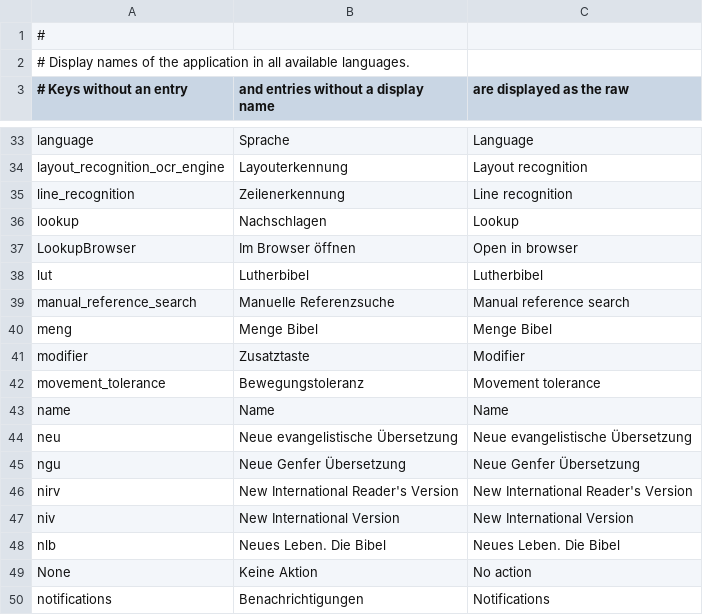
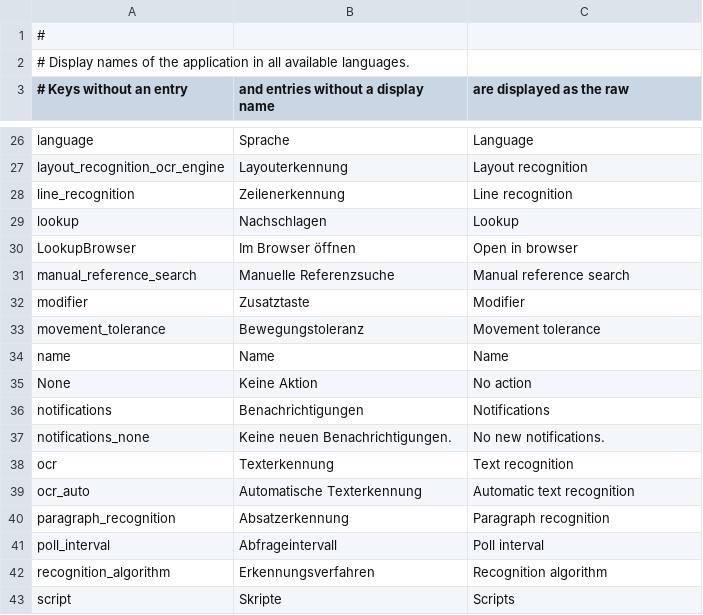
Before and after one commit to michael-b3n/biblia, a CSV file: verselens/res/display_names.csv, drawn as a sheet; only a part is shown, gaps mark what is left out; the shorter side is filled out with more unchanged rows; the diff covers the shown part only; the diff names each change by its address in the sheet, - before the commit and + after, or states it on an @@ line.

```diff
--- a/verselens/res/display_names.csv
+++ b/verselens/res/display_names.csv
-row 38: lut | Lutherbibel | Lutherbibel
-row 40: meng | Menge Bibel | Menge Bibel
-row 44: neu | Neue evangelistische Übersetzung | Neue evangelistische Übersetzung
-row 45: ngu | Neue Genfer Übersetzung | Neue Genfer Übersetzung
-row 46: nirv | New International Reader's Version | New International Reader's Version
-row 47: niv | New International Version | New International Version
-row 48: nlb | Neues Leben. Die Bibel | Neues Leben. Die Bibel
```
Also changed, not shown: 10 removed rows elsewhere in this file, 33 other files.
